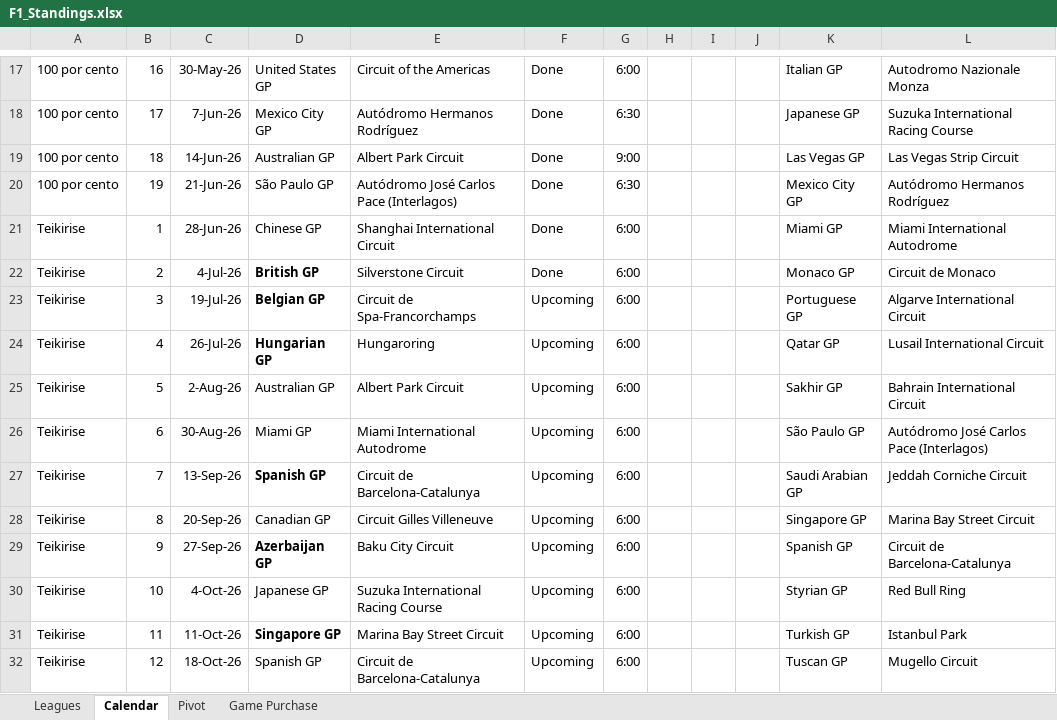
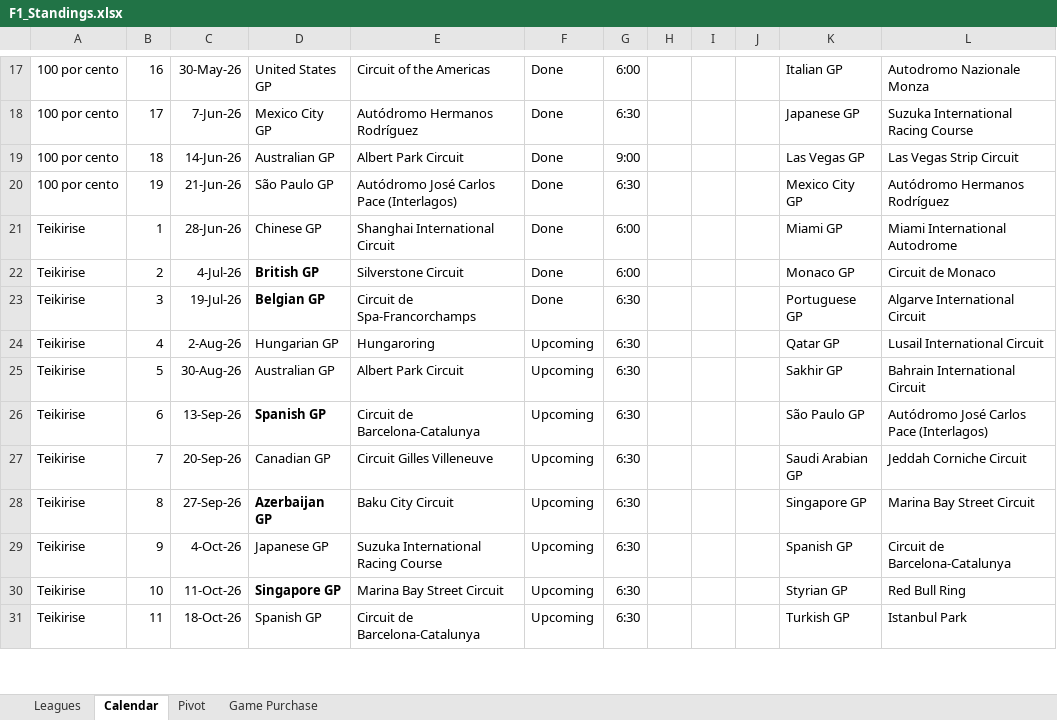
Before and after one commit to rcr1995/f1-game-dashboard, an Excel workbook: F1_Standings.xlsx, sheet Calendar, drawn as a sheet; only a part is shown, gaps mark what is left out; values as stored, in another font and other column widths than the file's, no borders; removed rows and columns are numbered as before the commit, all else as after; the diff covers the shown part only; the diff names each change by its address in the sheet, - before the commit and + after, or states it on an @@ line.

```diff
--- a/F1_Standings.xlsx (sheet Calendar)
+++ b/F1_Standings.xlsx (sheet Calendar)
-F23: Upcoming
+F23: Done
-G23: 6:00
+G23: 6:30
-row 24: Teikirise | 4 | 26-Jul-26 | Hungarian GP | Hungaroring | Upcoming | 6:00 |  |  |  | Qatar GP | Lusail International Circuit
-B24: 5
+B24: 4
-D24: Australian GP
+D24: Hungarian GP
-E24: Albert Park Circuit
+E24: Hungaroring
-G24:G31: 6:00
+G24:G31: 6:30
-K24: Sakhir GP
+K24: Qatar GP
-L24: Bahrain International Circuit
+L24: Lusail International Circuit
-B25: 6
+B25: 5
-D25: Miami GP
+D25: Australian GP
-E25: Miami International Autodrome
+E25: Albert Park Circuit
-K25: São Paulo GP
+K25: Sakhir GP
-L25: Autódromo José Carlos Pace (Interlagos)
+L25: Bahrain International Circuit
-B26: 7
+B26: 6
-K26: Saudi Arabian GP
+K26: São Paulo GP
-L26: Jeddah Corniche Circuit
+L26: Autódromo José Carlos Pace (Interlagos)
-B27: 8
+B27: 7
-K27: Singapore GP
+K27: Saudi Arabian GP
-L27: Marina Bay Street Circuit
+L27: Jeddah Corniche Circuit
-B28: 9
+B28: 8
-K28: Spanish GP
+K28: Singapore GP
-L28: Circuit de Barcelona-Catalunya
+L28: Marina Bay Street Circuit
-B29: 10
+B29: 9
-K29: Styrian GP
+K29: Spanish GP
-L29: Red Bull Ring
+L29: Circuit de Barcelona-Catalunya
-B30: 11
+B30: 10
-K30: Turkish GP
+K30: Styrian GP
-L30: Istanbul Park
+L30: Red Bull Ring
-B31: 12
+B31: 11
-K31: Tuscan GP
+K31: Turkish GP
-L31: Mugello Circuit
+L31: Istanbul Park
```
Also changed, not shown: 1 added row and 30 edited cells elsewhere in this sheet, sheet Leagues, formulas that keep their value, 2 other files.
